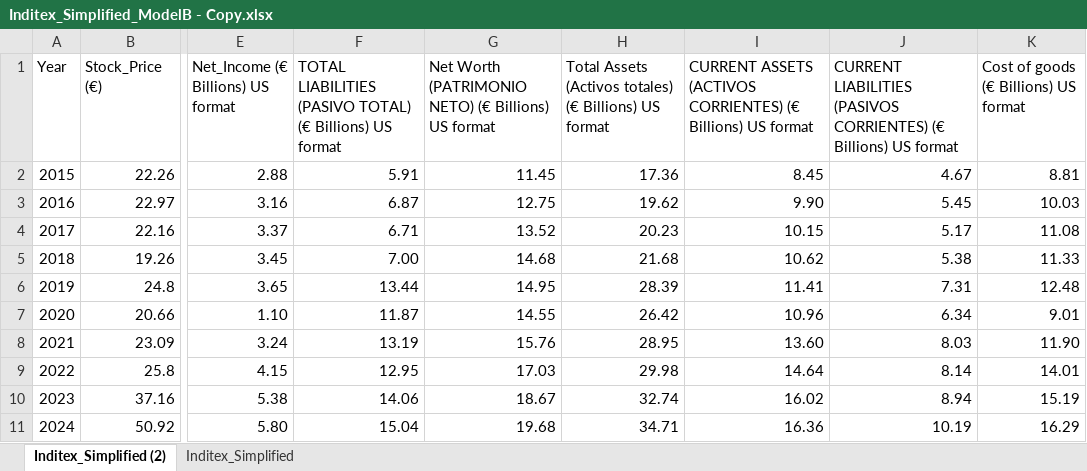
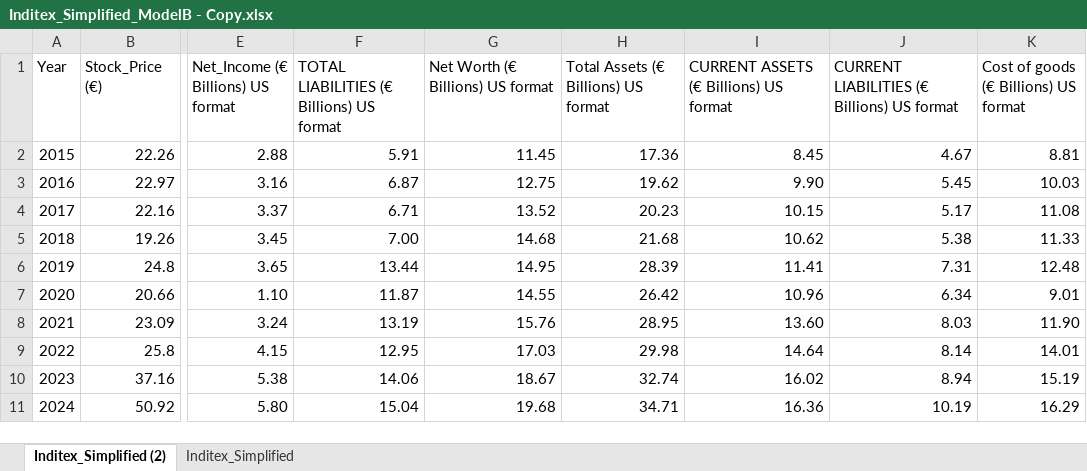
Before and after one commit to nadirherazo3b-cmd/BAAI, an Excel workbook: Inditex_Simplified_ModelB - Copy.xlsx, sheet Inditex_Simplified (2), drawn as a sheet; only a part is shown, gaps mark what is left out; values as stored, in another font and other column widths than the file's, no borders; the diff names each change by its address in the sheet, - before the commit and + after, or states it on an @@ line.

```diff
--- a/Inditex_Simplified_ModelB - Copy.xlsx (sheet Inditex_Simplified (2))
+++ b/Inditex_Simplified_ModelB - Copy.xlsx (sheet Inditex_Simplified (2))
-F1: TOTAL LIABILITIES (PASIVO TOTAL) (€ Billions)…
+F1: TOTAL LIABILITIES (€ Billions)…
-G1: Net Worth (PATRIMONIO NETO) (€ Billions) US format
+G1: Net Worth (€ Billions) US format
-H1: Total Assets (Activos totales) (€ Billions) US format
+H1: Total Assets (€ Billions) US format
-I1: CURRENT ASSETS (ACTIVOS CORRIENTES) (€ Billions)…
+I1: CURRENT ASSETS (€ Billions)…
-J1: CURRENT LIABILITIES (PASIVOS CORRIENTES) (€ Billions)…
+J1: CURRENT LIABILITIES (€ Billions)…
```
Also changed, not shown: 1 other file.
